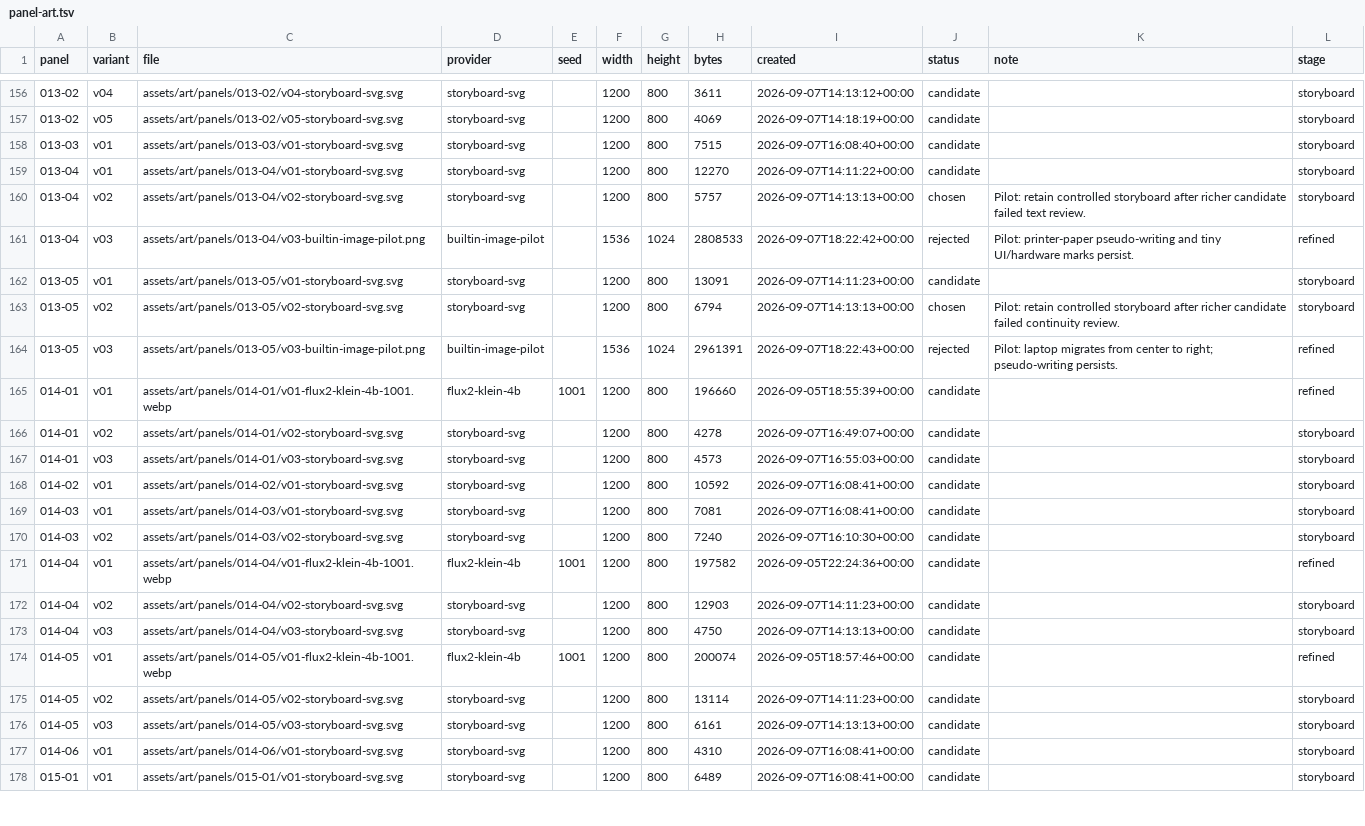
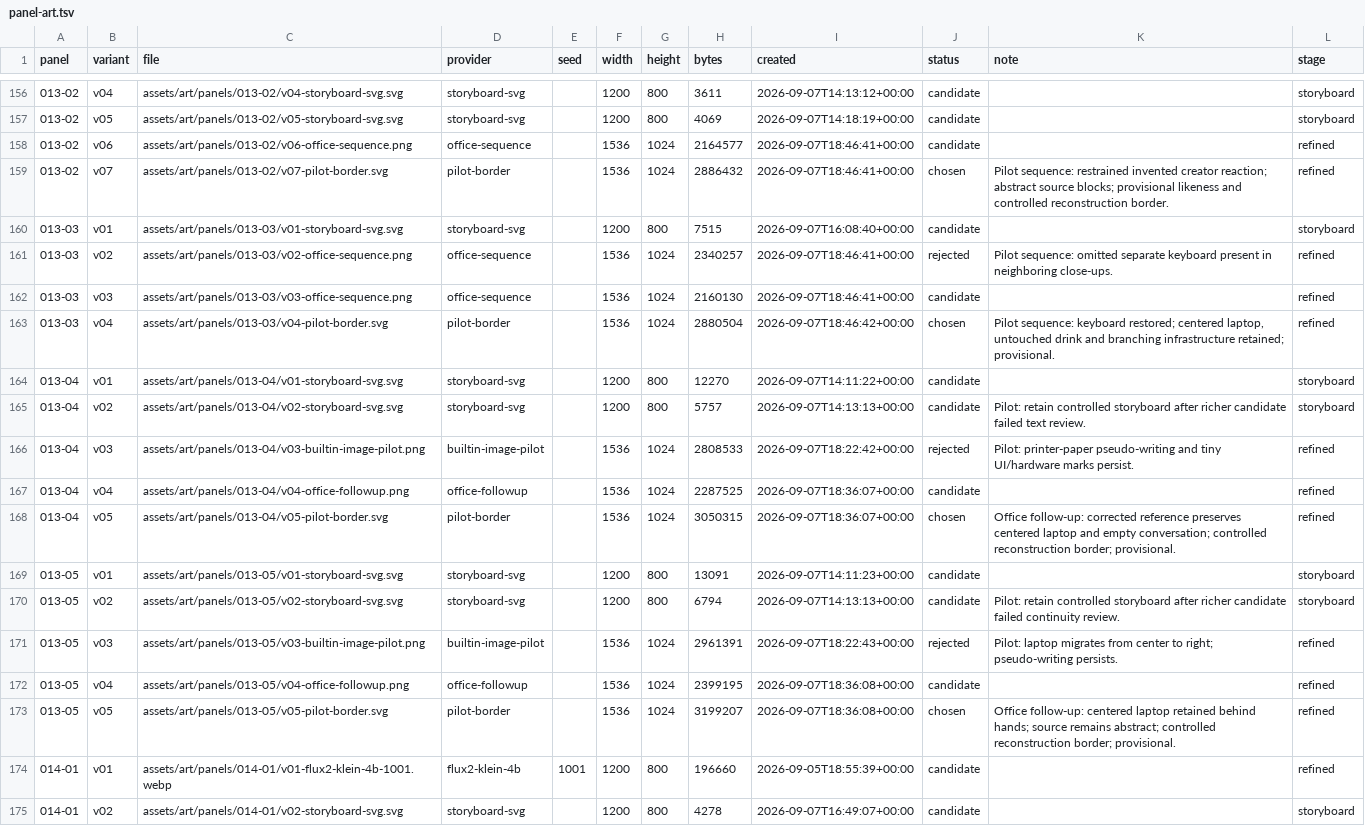
Before and after one commit to curtcox/zz-no-consumer, a TSV file: data/panel-art.tsv, drawn as a sheet; only a part is shown, gaps mark what is left out; the shorter side is filled out with more unchanged rows.

Commit message:
Add generated panel 013-02 with office reaction artwork and reconstruction border

```diff
--- a/data/panel-art.tsv
+++ b/data/panel-art.tsv
@@ -157,9 +157,18 @@ panel	variant	file	provider	seed	width	height	bytes	created	status	note	stage
 013-02	v05	assets/art/panels/013-02/v05-storyboard-svg.svg	storyboard-svg		1200	800	4069	2026-09-07T14:18:19+00:00	candidate		storyboard
+013-02	v06	assets/art/panels/013-02/v06-office-sequence.png	office-sequence		1536	1024	2164577	2026-09-07T18:46:41+00:00	candidate		refined
+013-02	v07	assets/art/panels/013-02/v07-pilot-border.svg	pilot-border		1536	1024	2886432	2026-09-07T18:46:41+00:00	chosen	Pilot sequence: restrained invented creator reaction; abstract source blocks; provisional likeness and controlled reconstruction border.	refined
 013-03	v01	assets/art/panels/013-03/v01-storyboard-svg.svg	storyboard-svg		1200	800	7515	2026-09-07T16:08:40+00:00	candidate		storyboard
+013-03	v02	assets/art/panels/013-03/v02-office-sequence.png	office-sequence		1536	1024	2340257	2026-09-07T18:46:41+00:00	rejected	Pilot sequence: omitted separate keyboard present in neighboring close-ups.	refined
+013-03	v03	assets/art/panels/013-03/v03-office-sequence.png	office-sequence		1536	1024	2160130	2026-09-07T18:46:41+00:00	candidate		refined
+013-03	v04	assets/art/panels/013-03/v04-pilot-border.svg	pilot-border		1536	1024	2880504	2026-09-07T18:46:42+00:00	chosen	Pilot sequence: keyboard restored; centered laptop, untouched drink and branching infrastructure retained; provisional.	refined
 013-04	v01	assets/art/panels/013-04/v01-storyboard-svg.svg	storyboard-svg		1200	800	12270	2026-09-07T14:11:22+00:00	candidate		storyboard
-013-04	v02	assets/art/panels/013-04/v02-storyboard-svg.svg	storyboard-svg		1200	800	5757	2026-09-07T14:13:13+00:00	chosen	Pilot: retain controlled storyboard after richer candidate failed text review.	storyboard
+013-04	v02	assets/art/panels/013-04/v02-storyboard-svg.svg	storyboard-svg		1200	800	5757	2026-09-07T14:13:13+00:00	candidate	Pilot: retain controlled storyboard after richer candidate failed text review.	storyboard
 013-04	v03	assets/art/panels/013-04/v03-builtin-image-pilot.png	builtin-image-pilot		1536	1024	2808533	2026-09-07T18:22:42+00:00	rejected	Pilot: printer-paper pseudo-writing and tiny UI/hardware marks persist.	refined
+013-04	v04	assets/art/panels/013-04/v04-office-followup.png	office-followup		1536	1024	2287525	2026-09-07T18:36:07+00:00	candidate		refined
+013-04	v05	assets/art/panels/013-04/v05-pilot-border.svg	pilot-border		1536	1024	3050315	2026-09-07T18:36:07+00:00	chosen	Office follow-up: corrected reference preserves centered laptop and empty conversation; controlled reconstruction border; provisional.	refined
 013-05	v01	assets/art/panels/013-05/v01-storyboard-svg.svg	storyboard-svg		1200	800	13091	2026-09-07T14:11:23+00:00	candidate		storyboard
-013-05	v02	assets/art/panels/013-05/v02-storyboard-svg.svg	storyboard-svg		1200	800	6794	2026-09-07T14:13:13+00:00	chosen	Pilot: retain controlled storyboard after richer candidate failed continuity review.	storyboard
+013-05	v02	assets/art/panels/013-05/v02-storyboard-svg.svg	storyboard-svg		1200	800	6794	2026-09-07T14:13:13+00:00	candidate	Pilot: retain controlled storyboard after richer candidate failed continuity review.	storyboard
 013-05	v03	assets/art/panels/013-05/v03-builtin-image-pilot.png	builtin-image-pilot		1536	1024	2961391	2026-09-07T18:22:43+00:00	rejected	Pilot: laptop migrates from center to right; pseudo-writing persists.	refined
+013-05	v04	assets/art/panels/013-05/v04-office-followup.png	office-followup		1536	1024	2399195	2026-09-07T18:36:08+00:00	candidate		refined
+013-05	v05	assets/art/panels/013-05/v05-pilot-border.svg	pilot-border		1536	1024	3199207	2026-09-07T18:36:08+00:00	chosen	Office follow-up: centered laptop retained behind hands; source remains abstract; controlled reconstruction border; provisional.	refined
 014-01	v01	assets/art/panels/014-01/v01-flux2-klein-4b-1001.webp	flux2-klein-4b	1001	1200	800	196660	2026-09-05T18:55:39+00:00	candidate		refined
```
Also changed, not shown: 43 other files.
